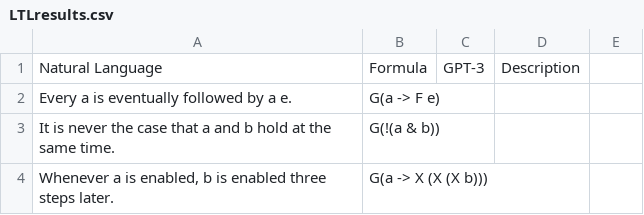
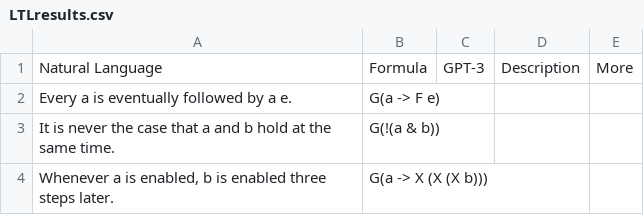
Before and after one commit to NSombekke/Logic-LLM, a CSV file: LTLresults.csv, drawn as a sheet; only a part is shown.

Commit message:
Update LTLresults.csv

```diff
--- a/LTLresults.csv
+++ b/LTLresults.csv
@@ -1,2 +1,2 @@
-Natural Language,Formula,GPT-3,Description
+Natural Language,Formula,GPT-3,Description, More
 "Every a is eventually followed by a e.","G(a -> F e)",,
```
